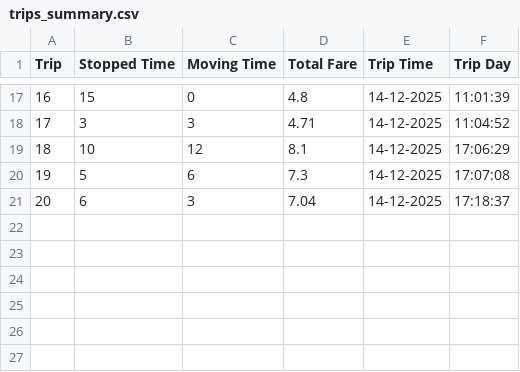
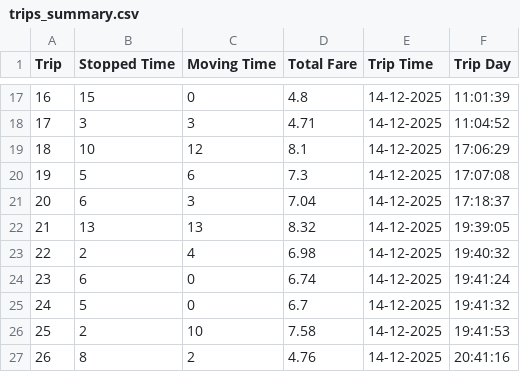
Before and after one commit to svonw/taximetro, a CSV file: trips_summary.csv, drawn as a sheet; only a part is shown, gaps mark what is left out.

```diff
--- a/trips_summary.csv
+++ b/trips_summary.csv
@@ -21 +21,7 @@ Trip,Stopped Time,Moving Time,Total Fare,Trip Time,Trip Day
 20,6,3,7.04,14-12-2025,17:18:37
+21,13,13,8.32,14-12-2025,19:39:05
+22,2,4,6.98,14-12-2025,19:40:32
+23,6,0,6.74,14-12-2025,19:41:24
+24,5,0,6.7,14-12-2025,19:41:32
+25,2,10,7.58,14-12-2025,19:41:53
+26,8,2,4.76,14-12-2025,20:41:16
```
Also changed, not shown: 5 other files.
